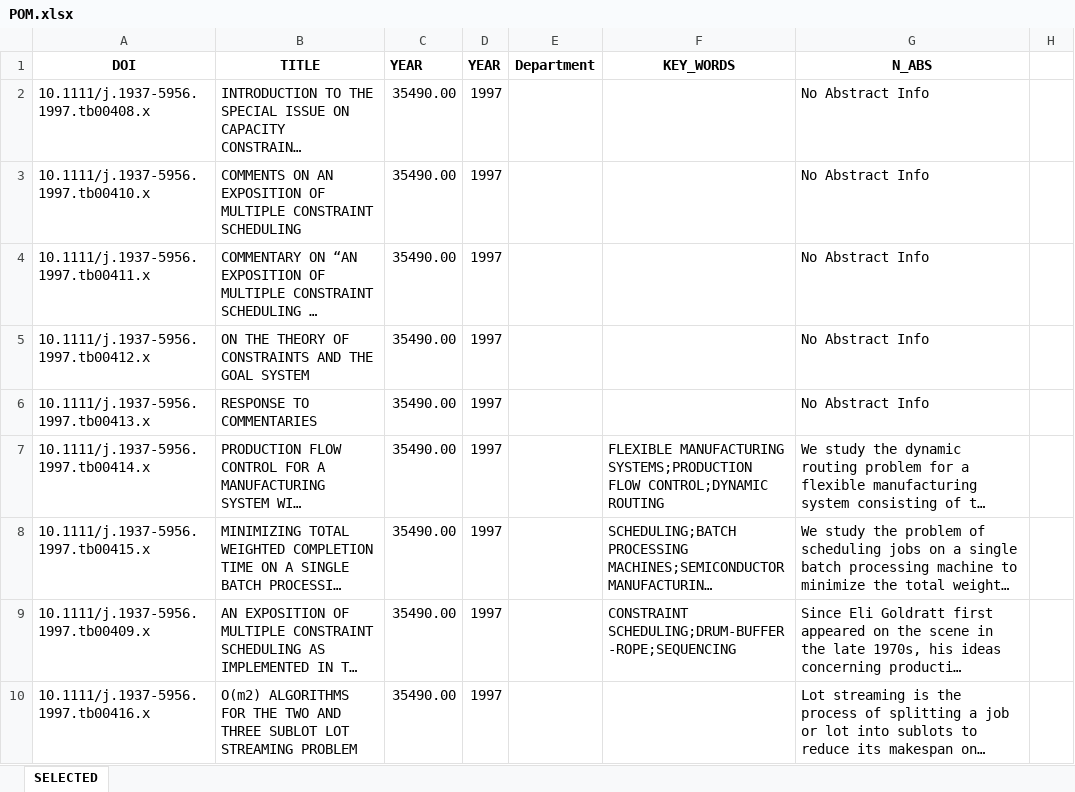
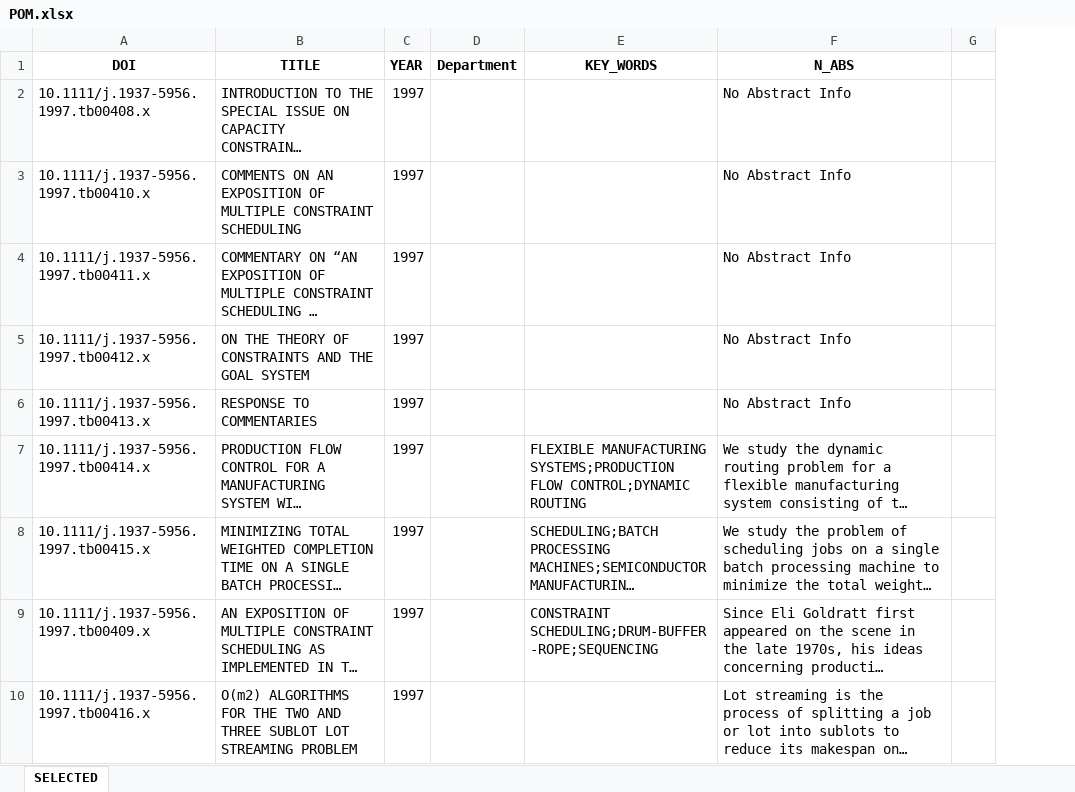
Before and after one commit to clussificate/OM-Researches-Analysis, an Excel workbook: LiteratureAnalysis/data/Data_0730/POM.xlsx, sheet SELECTED, drawn as a sheet; only a part is shown; long unchanged cells end in …; values as stored, in another font and other column widths than the file's, no borders; the diff names each change by its address in the sheet, - before the commit and + after, or states it on an @@ line.

```diff
--- a/LiteratureAnalysis/data/Data_0730/POM.xlsx (sheet SELECTED)
+++ b/LiteratureAnalysis/data/Data_0730/POM.xlsx (sheet SELECTED)
-column C (YEAR), rows 2-10: all 35490.00
```
Also changed, not shown: formulas that keep their value, LiteratureAnalysis/data/Data_0730/MSOM_prediction.xlsx, LiteratureAnalysis/data/Data_0730/MS_prediction.xlsx, 31 other files.
